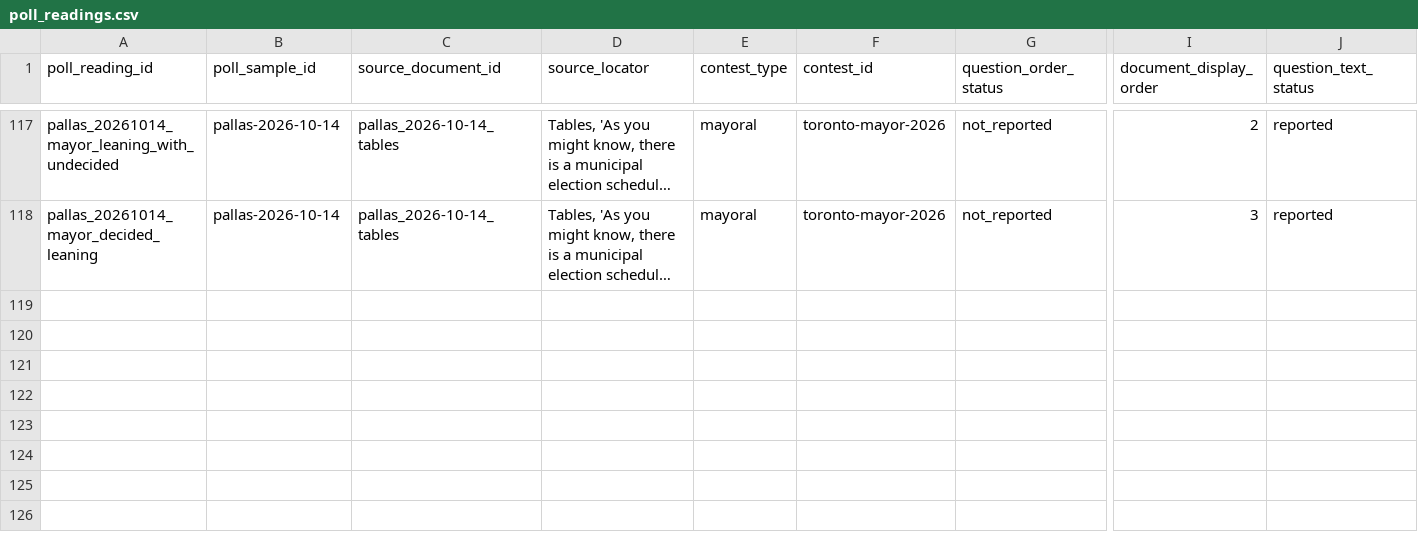
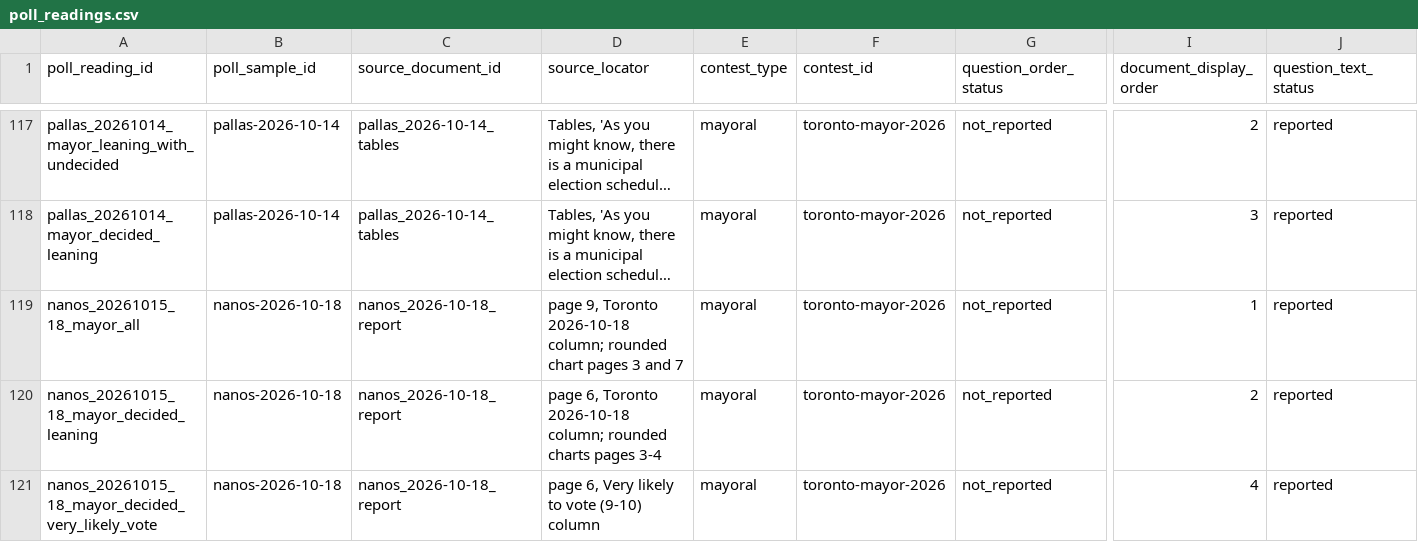
Before and after one commit to alexwolson/toronto-election-poll-tracker-data, a CSV file: data/raw/polls/poll_readings.csv, drawn as a sheet; only a part is shown, gaps mark what is left out; long unchanged cells end in …; rows hold the shown columns only; the diff covers the shown part only; the diff names each change by its address in the sheet, - before the commit and + after, or states it on an @@ line.

```diff
--- a/data/raw/polls/poll_readings.csv
+++ b/data/raw/polls/poll_readings.csv
+row 119: nanos_20261015_18_mayor_all | nanos-2026-10-18 | nanos_2026-10-18_report | page 9, Toronto 2026-10-18 column; rounded chart pages 3 and 7 | mayoral | toronto-mayor-2026 | not_reported | 1 | reported
+row 120: nanos_20261015_18_mayor_decided_leaning | nanos-2026-10-18 | nanos_2026-10-18_report | page 6, Toronto 2026-10-18 column; rounded charts pages 3-4 | mayoral | toronto-mayor-2026 | not_reported | 2 | reported
+row 121: nanos_20261015_18_mayor_decided_very_likely_vote | nanos-2026-10-18 | nanos_2026-10-18_report | page 6, Very likely to vote (9-10) column | mayoral | toronto-mayor-2026 | not_reported | 4 | reported
```
Also changed, not shown: 3 added rows elsewhere in this file, data/raw/polls/poll_responses.csv, data/raw/polls/poll_sample_documents.csv, 10 other files.
